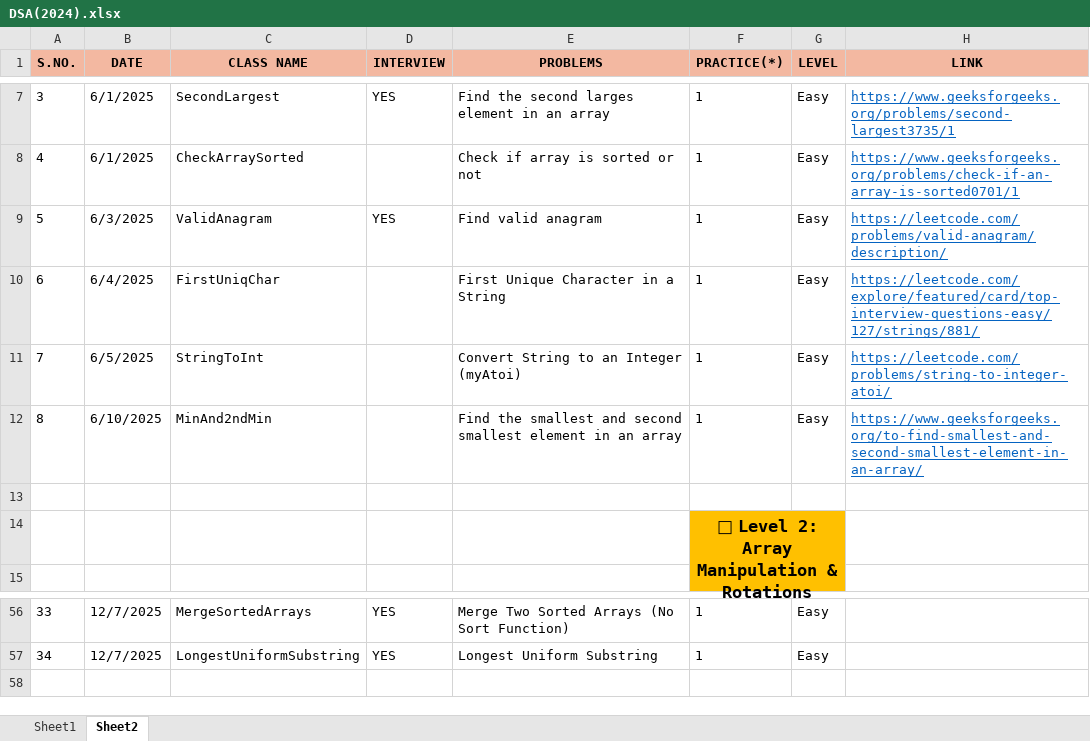
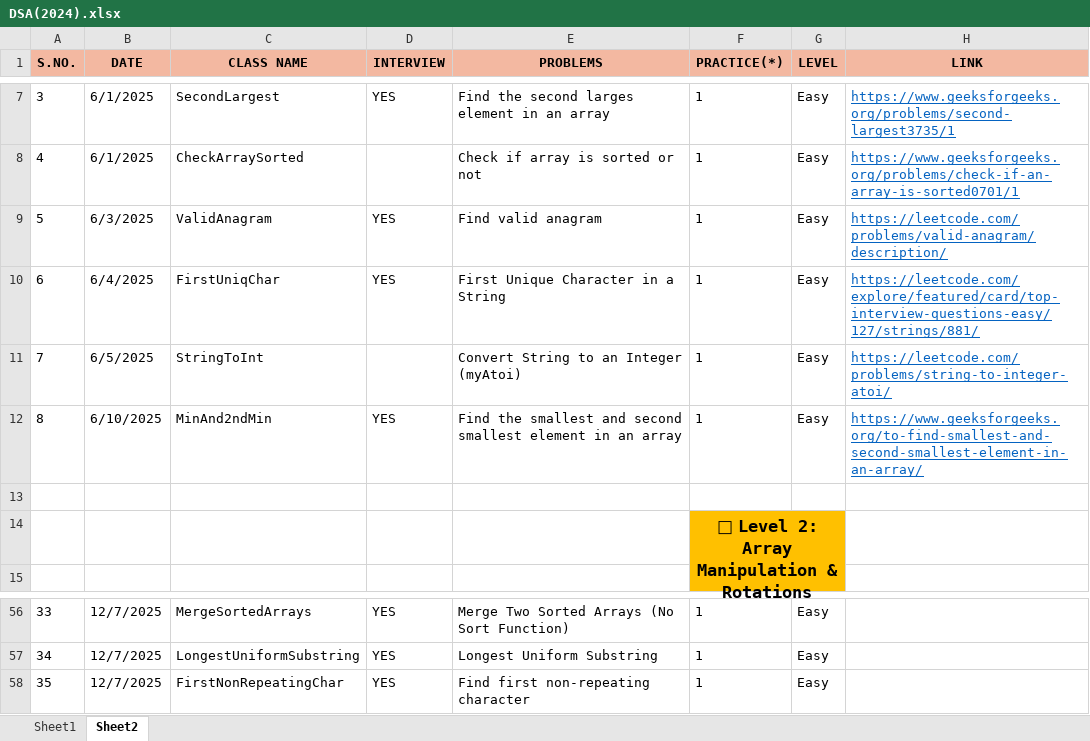
Before and after one commit to Bhanupratapsingh1998/JavaMasterClass, an Excel workbook: DSA(2024).xlsx, sheet Sheet2, drawn as a sheet; only a part is shown, gaps mark what is left out; values as stored, in another font and other column widths than the file's, no borders; the diff names each change by its address in the sheet, - before the commit and + after, or states it on an @@ line.

Commit message:
First non-repeating char

```diff
--- a/DSA(2024).xlsx (sheet Sheet2)
+++ b/DSA(2024).xlsx (sheet Sheet2)
-D10 (INTERVIEW): (empty)
+D10 (INTERVIEW): YES
-D12 (INTERVIEW): (empty)
+D12 (INTERVIEW): YES
+row 58: 35 | 12/7/2025 | FirstNonRepeatingChar | YES | Find first non-repeating character | 1 | Easy
```
Also changed, not shown: 1 other file.
